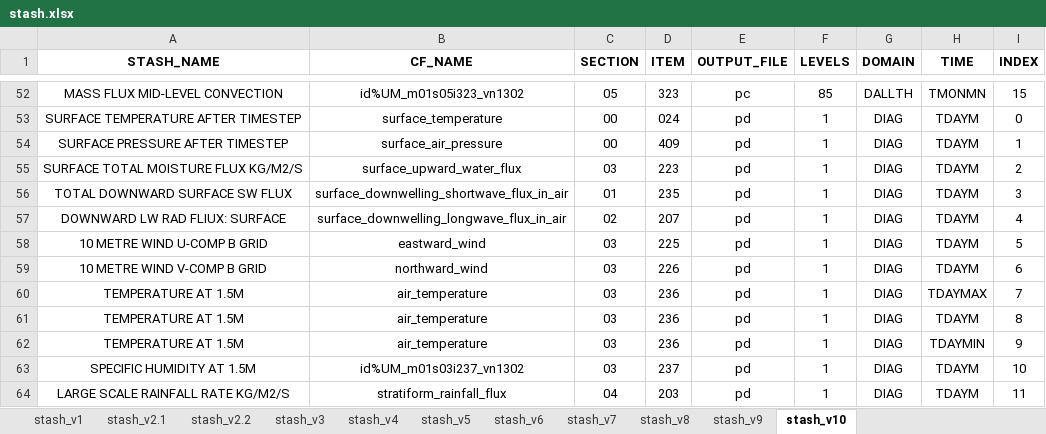
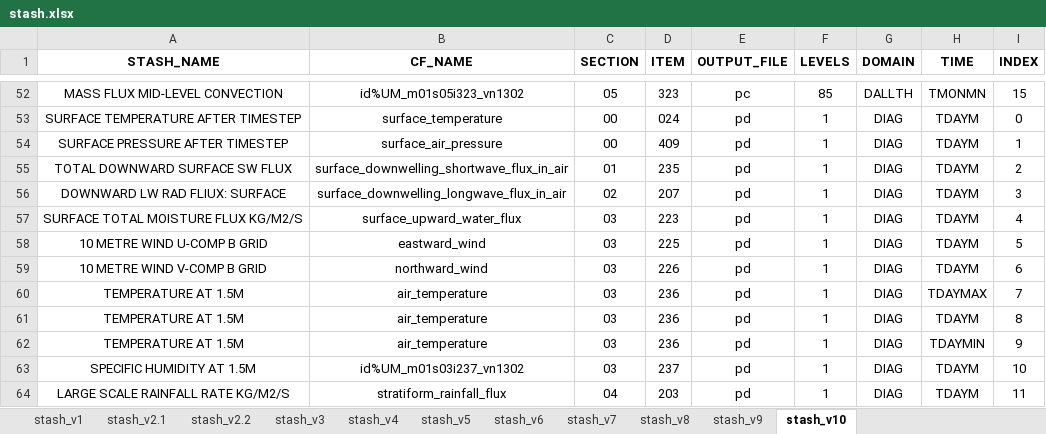
Before and after one commit to ajw1g19/um-processing-tools, an Excel workbook: config/stash.xlsx, sheet stash_v10, drawn as a sheet; only a part is shown, gaps mark what is left out; values as stored, in another font and other column widths than the file's, no borders; removed rows and columns are numbered as before the commit, all else as after; the diff names each change by its address in the sheet, - before the commit and + after, or states it on an @@ line.

Commit message:
Multi-suite STASH extraction

```diff
--- a/config/stash.xlsx (sheet stash_v10)
+++ b/config/stash.xlsx (sheet stash_v10)
-row 55: SURFACE TOTAL MOISTURE FLUX KG/M2/S | surface_upward_water_flux | 03 | 223 | pd | 1 | DIAG | TDAYM | 2
-I55 (INDEX): 3
+I55 (INDEX): 2
-I56 (INDEX): 4
+I56 (INDEX): 3
+row 57: SURFACE TOTAL MOISTURE FLUX KG/M2/S | surface_upward_water_flux | 03 | 223 | pd | 1 | DIAG | TDAYM | 4
```
Also changed, not shown: 7 other files.
